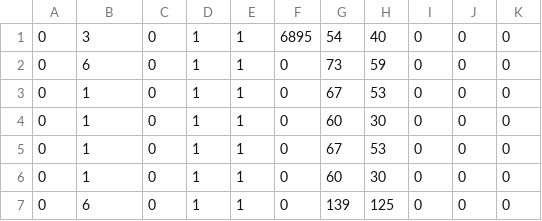
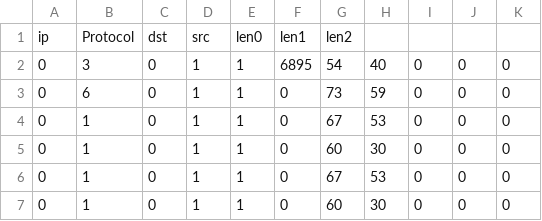
Before and after one commit to alvaroBarrosoMato/Botnet, a CSV file: testDataset.csv, drawn as a sheet; only a part is shown; the shorter side is filled out with more unchanged rows.

Commit message:
no message

```diff
--- a/testDataset.csv
+++ b/testDataset.csv
@@ -1 +1,2 @@
+ip,Protocol,dst,src,len0,len1,len2
 0,3,0,1,1,6895,54,40,0,0,0
```
